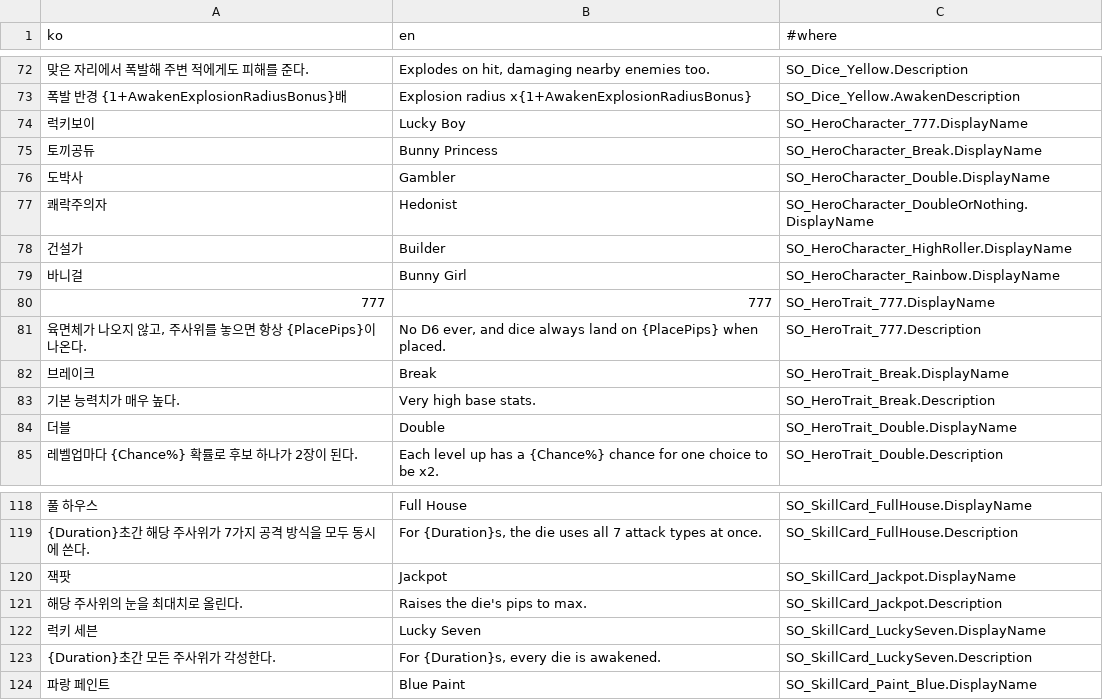
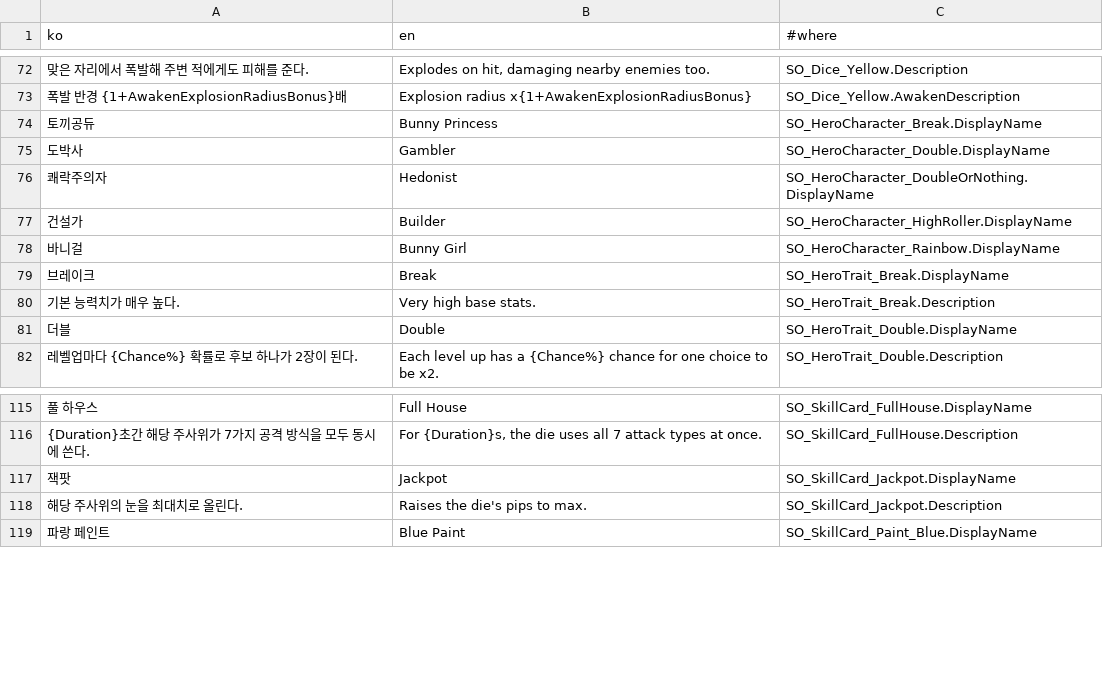
Before and after one commit to SimHyungjin/BunnyBunnyDice, a CSV file: Assets/_Project/_Shared/Localization/LocalizationTable.csv, drawn as a sheet; only a part is shown, gaps mark what is left out.

```diff
--- a/Assets/_Project/_Shared/Localization/LocalizationTable.csv
+++ b/Assets/_Project/_Shared/Localization/LocalizationTable.csv
@@ -73,3 +73,2 @@
 폭발 반경 {1+AwakenExplosionRadiusBonus}배,Explosion radius x{1+AwakenExplosionRadiusBonus},SO_Dice_Yellow.AwakenDescription
-럭키보이,Lucky Boy,SO_HeroCharacter_777.DisplayName
 토끼공듀,Bunny Princess,SO_HeroCharacter_Break.DisplayName
@@ -79,4 +78,2 @@
 바니걸,Bunny Girl,SO_HeroCharacter_Rainbow.DisplayName
-777,777,SO_HeroTrait_777.DisplayName
-"육면체가 나오지 않고, 주사위를 놓으면 항상 {PlacePips}이 나온다.","No D6 ever, and dice always land on {PlacePips} when placed.",SO_HeroTrait_777.Description
 브레이크,Break,SO_HeroTrait_Break.DisplayName
@@ -121,4 +118,2 @@
 해당 주사위의 눈을 최대치로 올린다.,Raises the die's pips to max.,SO_SkillCard_Jackpot.Description
-럭키 세븐,Lucky Seven,SO_SkillCard_LuckySeven.DisplayName
-{Duration}초간 모든 주사위가 각성한다.,"For {Duration}s, every die is awakened.",SO_SkillCard_LuckySeven.Description
 파랑 페인트,Blue Paint,SO_SkillCard_Paint_Blue.DisplayName
```
Also changed, not shown: 30 other files.
